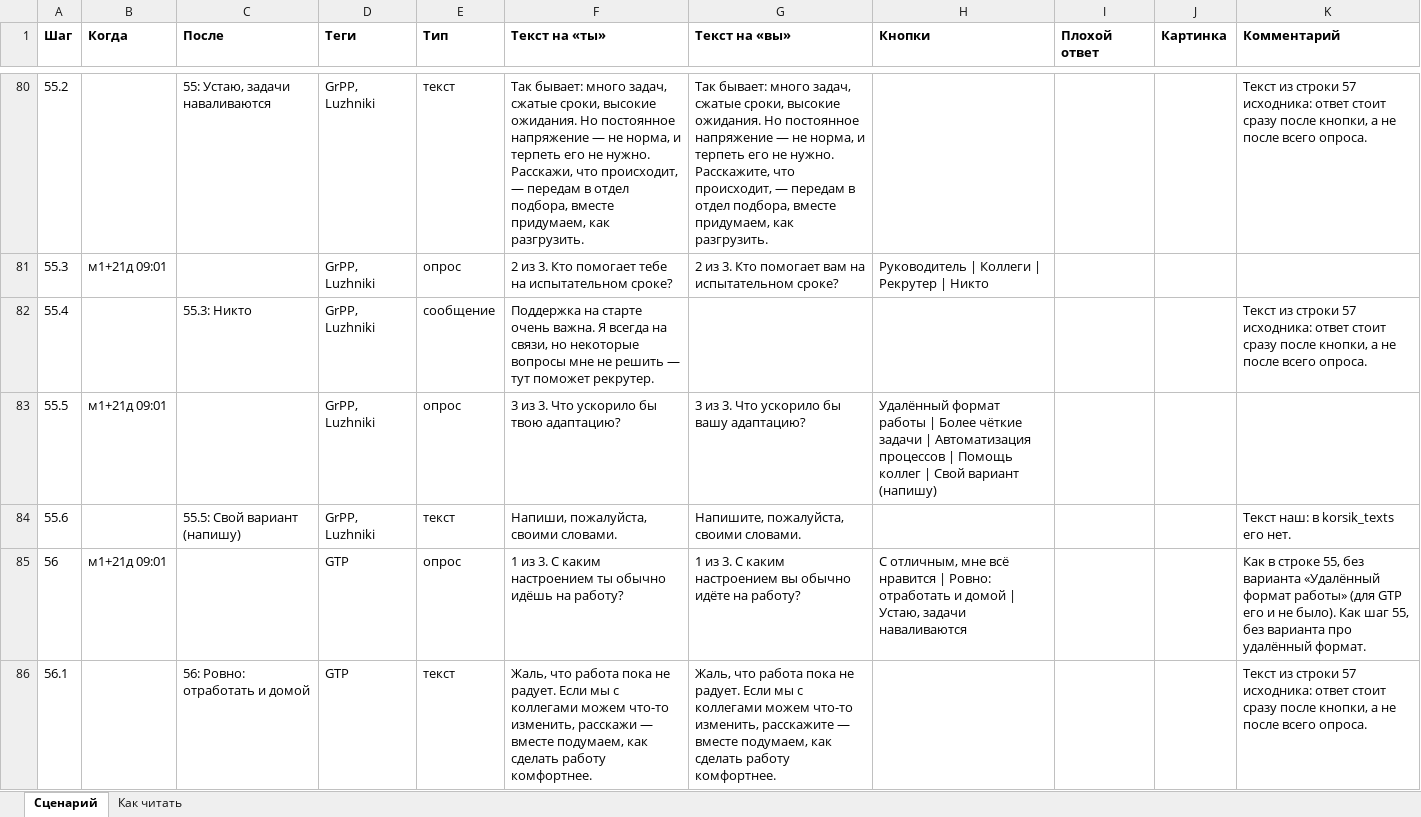
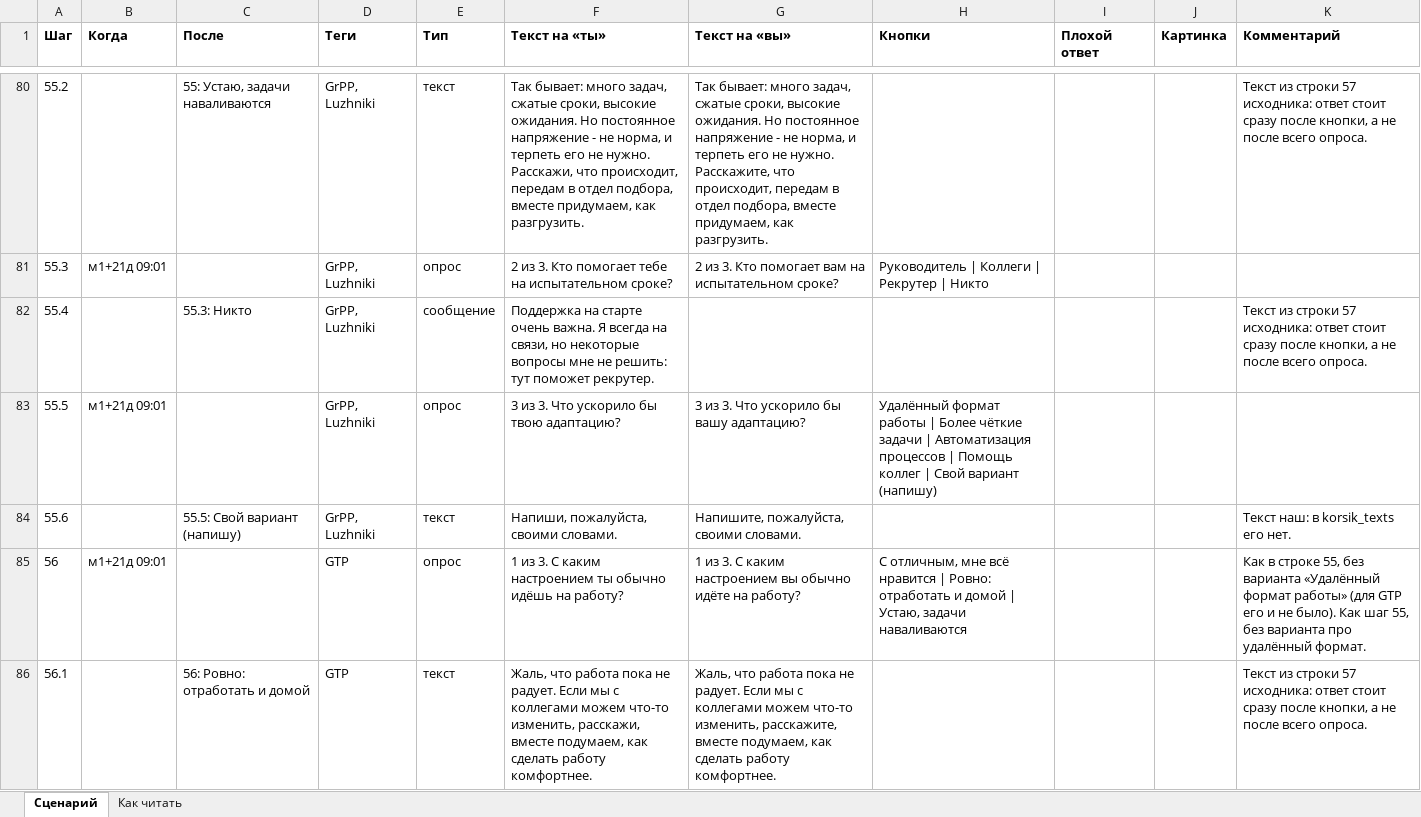
Before and after one commit to Marmos1337/korsik-bot, an Excel workbook: scenario/scenario.xlsx, sheet Сценарий, drawn as a sheet; only a part is shown, gaps mark what is left out; values as stored, in another font and other column widths than the file's, no borders; the diff covers the shown part only; the diff names each change by its address in the sheet, - before the commit and + after, or states it on an @@ line.

```diff
--- a/scenario/scenario.xlsx (sheet Сценарий)
+++ b/scenario/scenario.xlsx (sheet Сценарий)
-F80 (Текст на «ты»): …постоянное напряжение — не норма, и терпеть его не нужно. Расскажи, что происходит, — передам в…
+F80 (Текст на «ты»): …постоянное напряжение - не норма, и терпеть его не нужно. Расскажи, что происходит, передам в…
-G80 (Текст на «вы»): …постоянное напряжение — не норма, и терпеть его не нужно. Расскажите, что происходит, — передам в…
+G80 (Текст на «вы»): …постоянное напряжение - не норма, и терпеть его не нужно. Расскажите, что происходит, передам в…
-F82 (Текст на «ты»): …мне не решить — тут поможет…
+F82 (Текст на «ты»): …мне не решить: тут поможет…
-F86 (Текст на «ты»): …что-то изменить, расскажи — вместе подумаем,…
+F86 (Текст на «ты»): …что-то изменить, расскажи, вместе подумаем,…
-G86 (Текст на «вы»): …что-то изменить, расскажите — вместе подумаем,…
+G86 (Текст на «вы»): …что-то изменить, расскажите, вместе подумаем,…
```
Also changed, not shown: 119 edited cells elsewhere in this sheet, 20 other files.
